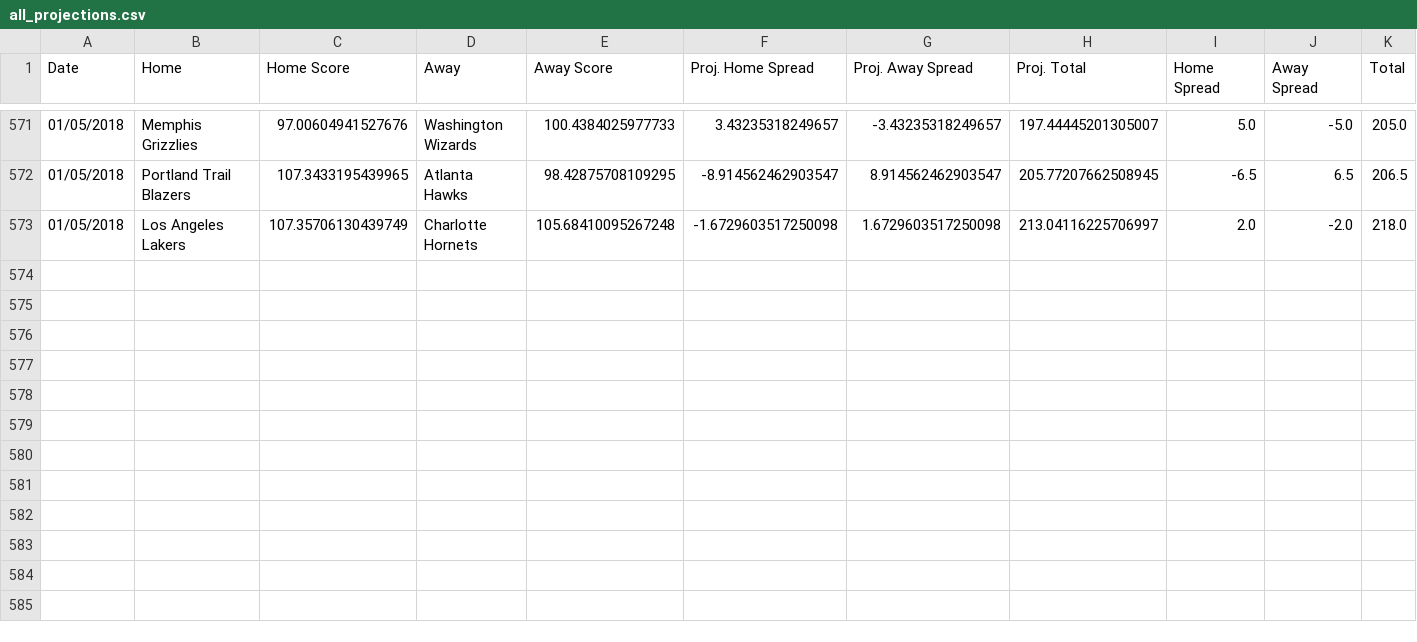
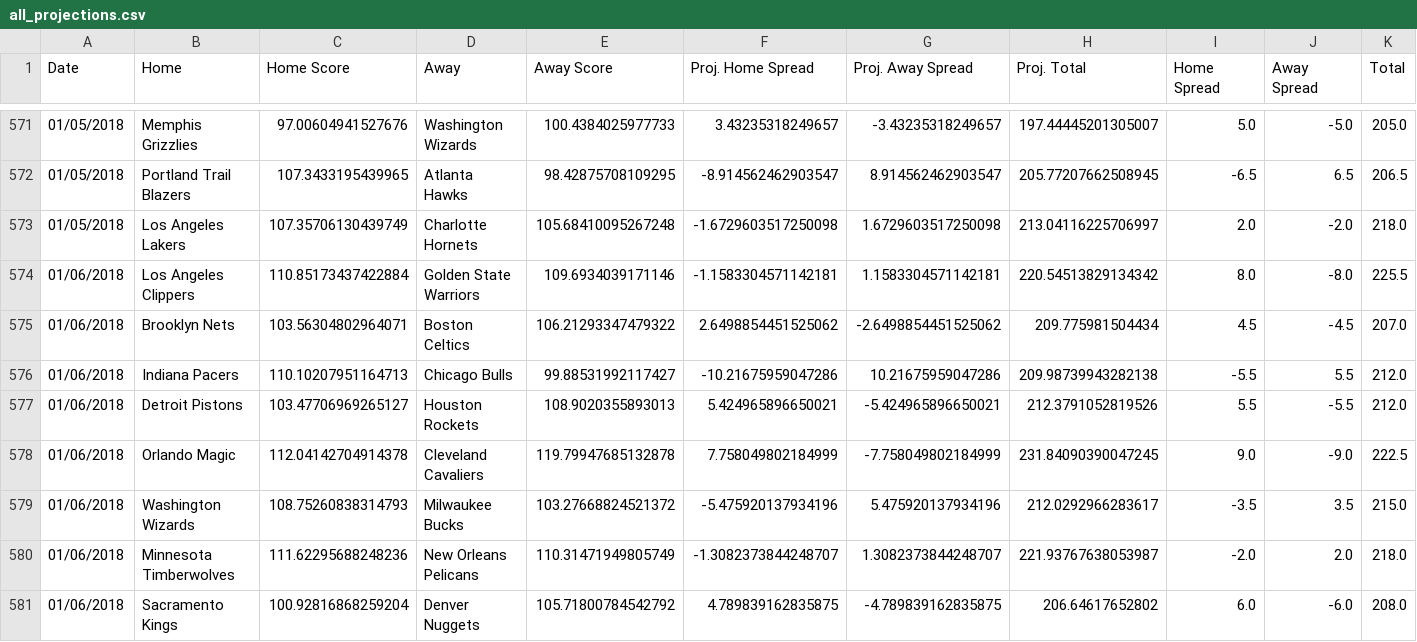
Before and after one commit to RyanOhara/SAM, a CSV file: all_projections.csv, drawn as a sheet; only a part is shown, gaps mark what is left out; rows hold the shown columns only; the diff names each change by its address in the sheet, - before the commit and + after, or states it on an @@ line.

Commit message:
todays projections, team and player updates

```diff
--- a/all_projections.csv
+++ b/all_projections.csv
+row 574: 01/06/2018 | Los Angeles Clippers | 110.85173437422884 | Golden State Warriors | 109.6934039171146 | -1.1583304571142181 | 1.1583304571142181 | 220.54513829134342 | 8.0 | -8.0 | 225.5
+row 575: 01/06/2018 | Brooklyn Nets | 103.56304802964071 | Boston Celtics | 106.21293347479322 | 2.6498854451525062 | -2.6498854451525062 | 209.775981504434 | 4.5 | -4.5 | 207.0
+row 576: 01/06/2018 | Indiana Pacers | 110.10207951164713 | Chicago Bulls | 99.88531992117427 | -10.21675959047286 | 10.21675959047286 | 209.98739943282138 | -5.5 | 5.5 | 212.0
+row 577: 01/06/2018 | Detroit Pistons | 103.47706969265127 | Houston Rockets | 108.9020355893013 | 5.424965896650021 | -5.424965896650021 | 212.3791052819526 | 5.5 | -5.5 | 212.0
+row 578: 01/06/2018 | Orlando Magic | 112.04142704914378 | Cleveland Cavaliers | 119.79947685132878 | 7.758049802184999 | -7.758049802184999 | 231.84090390047245 | 9.0 | -9.0 | 222.5
+row 579: 01/06/2018 | Washington Wizards | 108.75260838314793 | Milwaukee Bucks | 103.27668824521372 | -5.475920137934196 | 5.475920137934196 | 212.0292966283617 | -3.5 | 3.5 | 215.0
+row 580: 01/06/2018 | Minnesota Timberwolves | 111.62295688248236 | New Orleans Pelicans | 110.31471949805749 | -1.3082373844248707 | 1.3082373844248707 | 221.93767638053987 | -2.0 | 2.0 | 218.0
+row 581: 01/06/2018 | Sacramento Kings | 100.92816868259204 | Denver Nuggets | 105.71800784542792 | 4.789839162835875 | -4.789839162835875 | 206.64617652802 | 6.0 | -6.0 | 208.0
```
Also changed, not shown: injury_updates.csv, player_updates.csv, 5 other files.
